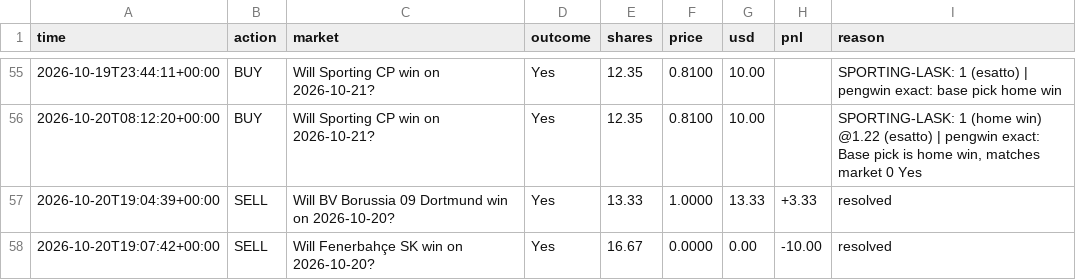
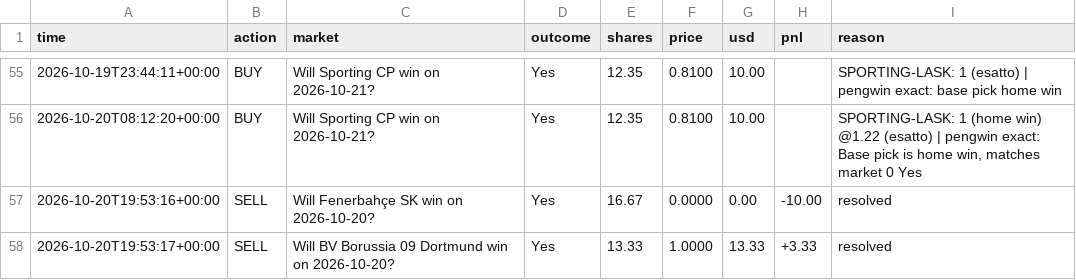
Before and after one commit to MoldyAxis395/polymarket-news-bot, a CSV file: data/pengwin/trades.csv, drawn as a sheet; only a part is shown, gaps mark what is left out.

```diff
--- a/data/pengwin/trades.csv
+++ b/data/pengwin/trades.csv
@@ -56,3 +56,3 @@ time,action,market,outcome,shares,price,usd,pnl,reason
 2026-10-20T08:12:20+00:00,BUY,Will Sporting CP win on 2026-10-21?,Yes,12.35,0.8100,10.00,,"SPORTING-LASK: 1 (home win) @1.22 (esatto) | pengwin exact: Base pick is home win, matches market 0 Yes"
-2026-10-20T19:04:39+00:00,SELL,Will BV Borussia 09 Dortmund win on 2026-10-20?,Yes,13.33,1.0000,13.33,+3.33,resolved
-2026-10-20T19:07:42+00:00,SELL,Will Fenerbahçe SK win on 2026-10-20?,Yes,16.67,0.0000,0.00,-10.00,resolved
+2026-10-20T19:53:16+00:00,SELL,Will Fenerbahçe SK win on 2026-10-20?,Yes,16.67,0.0000,0.00,-10.00,resolved
+2026-10-20T19:53:17+00:00,SELL,Will BV Borussia 09 Dortmund win on 2026-10-20?,Yes,13.33,1.0000,13.33,+3.33,resolved
```
Also changed, not shown: 8 other files.
